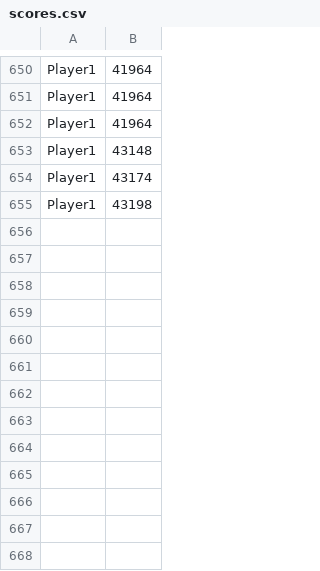
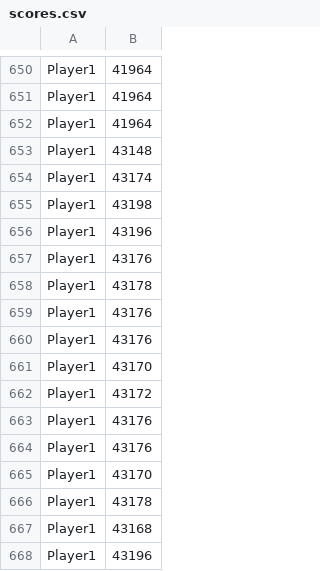
Before and after one commit to Sharp-p/JImpossibleMission, a CSV file: scores.csv, drawn as a sheet; only a part is shown, gaps mark what is left out.

```diff
--- a/scores.csv
+++ b/scores.csv
@@ -655 +655,14 @@ Player1,43174
 Player1,43198
+Player1,43196
+Player1,43176
+Player1,43178
+Player1,43176
+Player1,43176
+Player1,43170
+Player1,43172
+Player1,43176
+Player1,43176
+Player1,43170
+Player1,43178
+Player1,43168
+Player1,43196
```
Also changed, not shown: 10 other files.
